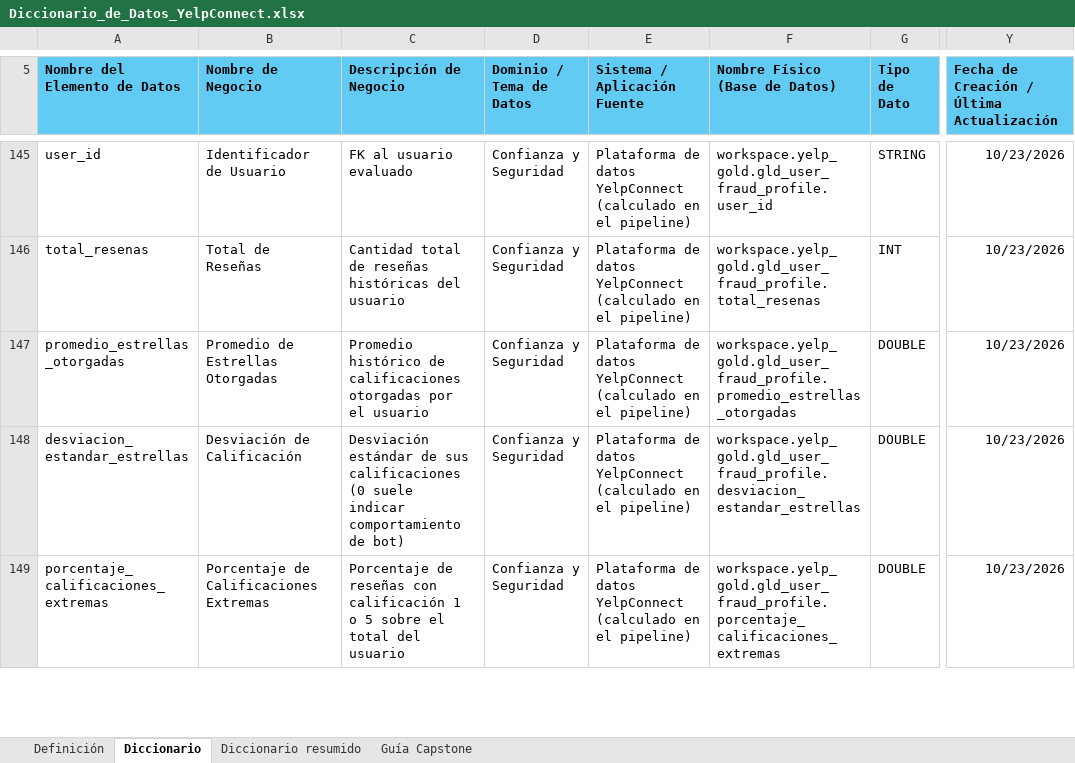
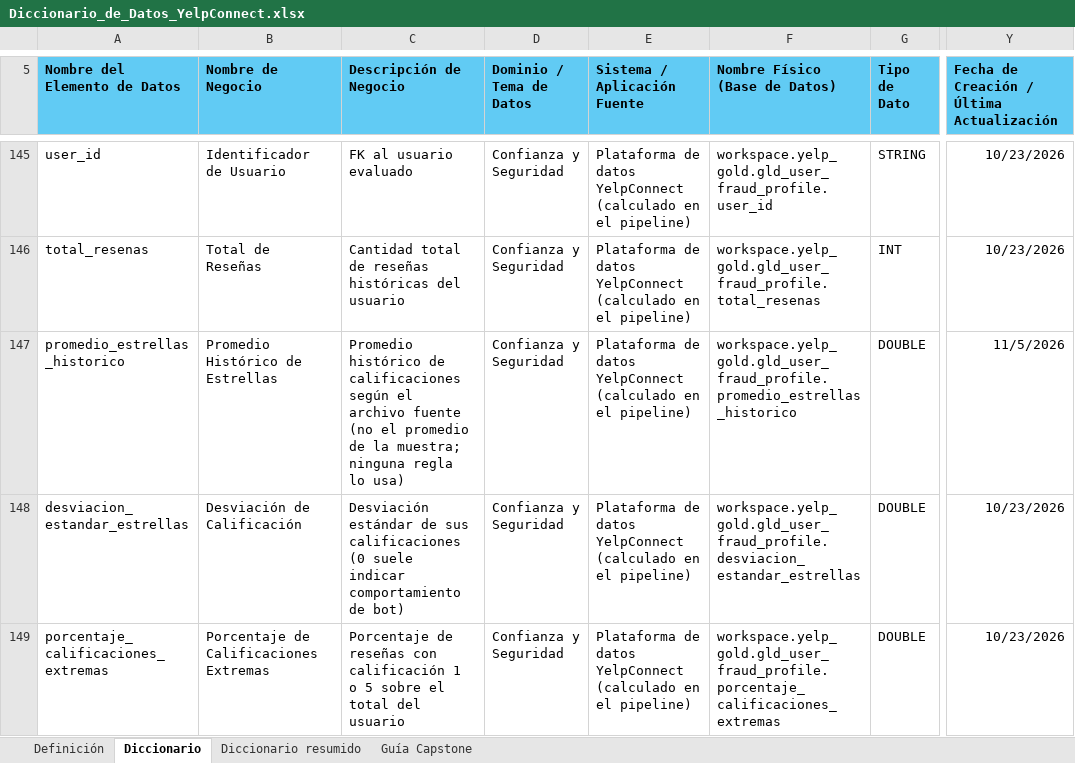
Before and after one commit to arquitecturadatosgrupo2/capstone-grupo02-yelpconnect_, an Excel workbook: E4_diccionario_glosario/artefactos/Diccionario_de_Datos_YelpConnect.xlsx, sheet Diccionario, drawn as a sheet; only a part is shown, gaps mark what is left out; values as stored, in another font and other column widths than the file's, no borders; the diff covers the shown part only; the diff names each change by its address in the sheet, - before the commit and + after, or states it on an @@ line.

Commit message:
Reglas aprobadas en catálogo, orden del job, migración segura y vista versionada

```diff
--- a/E4_diccionario_glosario/artefactos/Diccionario_de_Datos_YelpConnect.xlsx (sheet Diccionario)
+++ b/E4_diccionario_glosario/artefactos/Diccionario_de_Datos_YelpConnect.xlsx (sheet Diccionario)
-A147 (Nombre del Elemento de Datos): promedio_estrellas_otorgadas
+A147 (Nombre del Elemento de Datos): promedio_estrellas_historico
-B147 (Nombre de Negocio): Promedio de Estrellas Otorgadas
+B147 (Nombre de Negocio): Promedio Histórico de Estrellas
-C147 (Descripción de Negocio): …de calificaciones otorgadas por el usuario
+C147 (Descripción de Negocio): …de calificaciones según el archivo fuente (no el promedio de la muestra; ninguna regla lo usa)
-F147 (Nombre Físico (Base de Datos)): workspace.yelp_gold.gld_user_fraud_profile.promedio_estrellas_otorgadas
+F147 (Nombre Físico (Base de Datos)): workspace.yelp_gold.gld_user_fraud_profile.promedio_estrellas_historico
-Y147: 10/23/2026
+Y147: 11/5/2026
```
Also changed, not shown: 1 added row elsewhere in this sheet, 7 other files.
